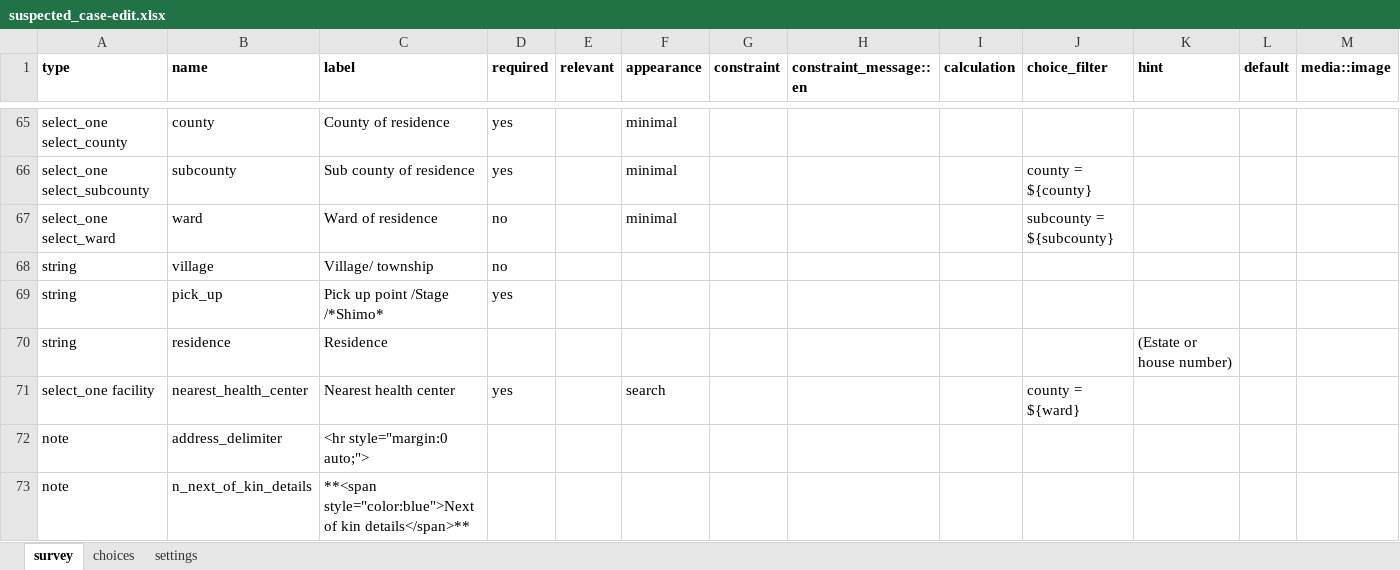
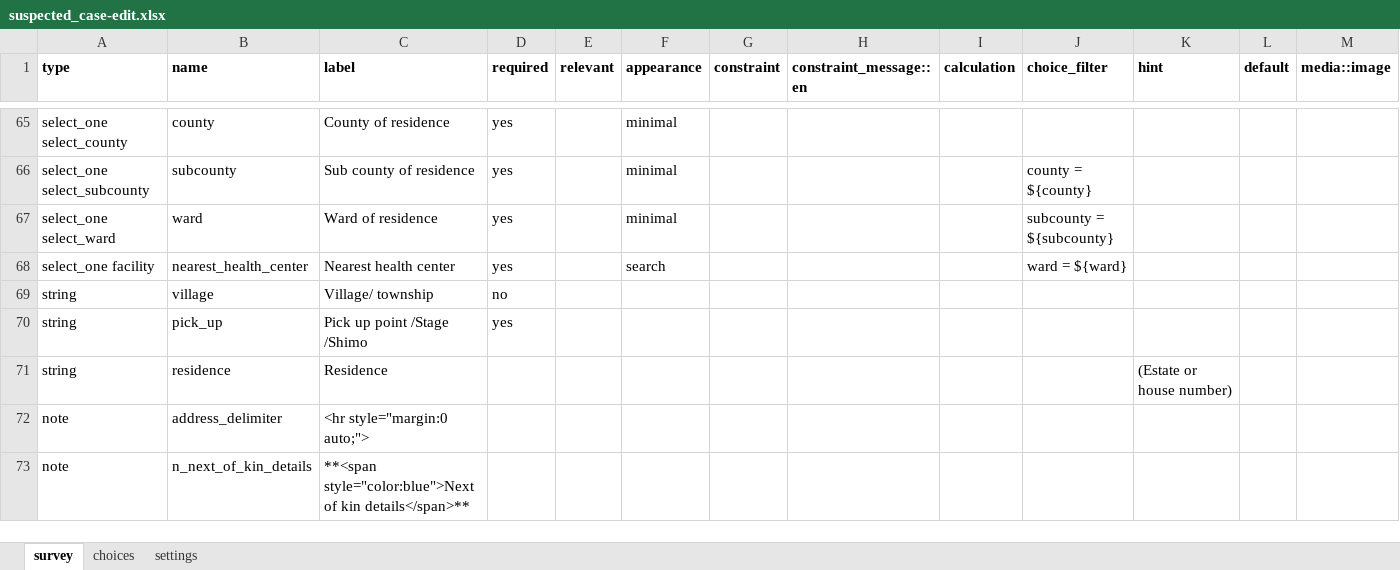
Before and after one commit to oyierp/Bodaboda_Test, an Excel workbook: config-boda-moh-ke-master/forms/contact/suspected_case-edit.xlsx, sheet survey, drawn as a sheet; only a part is shown, gaps mark what is left out; values as stored, in another font and other column widths than the file's, no borders; conditional formats not drawn; removed rows and columns are numbered as before the commit, all else as after; rows hold the shown columns only; the diff names each change by its address in the sheet, - before the commit and + after, or states it on an @@ line.

```diff
--- a/config-boda-moh-ke-master/forms/contact/suspected_case-edit.xlsx (sheet survey)
+++ b/config-boda-moh-ke-master/forms/contact/suspected_case-edit.xlsx (sheet survey)
-D67 (required): no
+D67 (required): yes
+row 68: select_one facility | nearest_health_center | Nearest health center | yes |  | search |  |  |  | ward = ${ward}
-C70 (label): Pick up point /Stage /*Shimo*
+C70 (label): Pick up point /Stage /Shimo
-row 71: select_one facility | nearest_health_center | Nearest health center | yes |  | search |  |  |  | county = ${ward}
```
Also changed, not shown: sheet choices, sheet settings, config-boda-moh-ke-master/forms/contact/suspected_case-create.xlsx.
